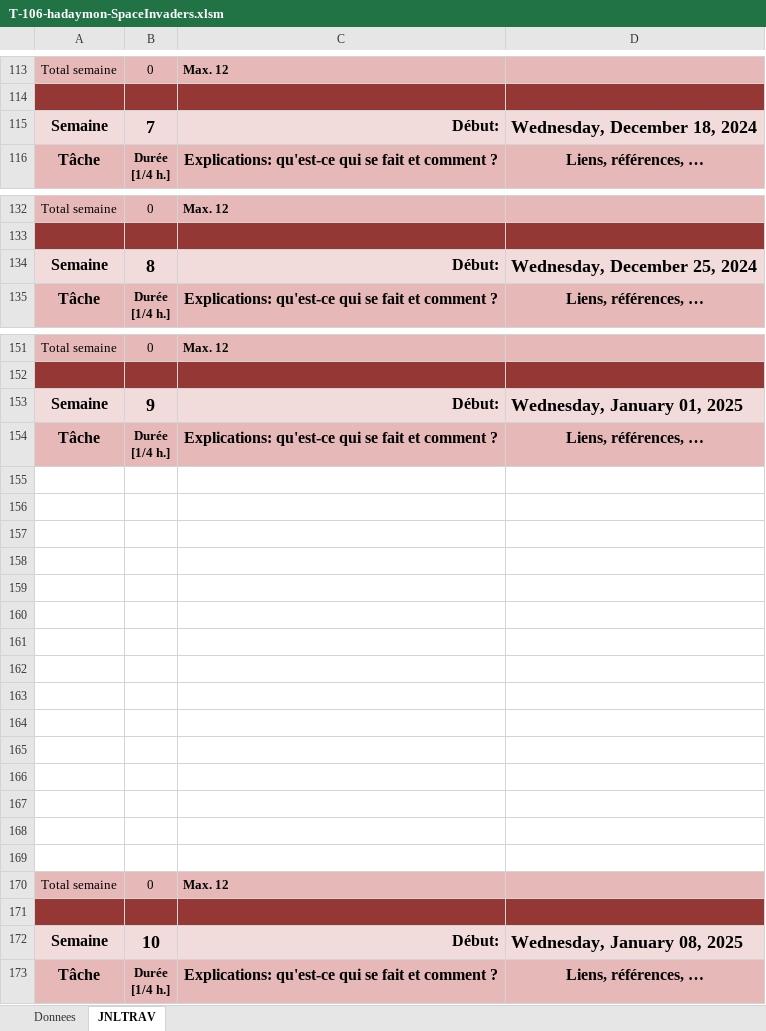
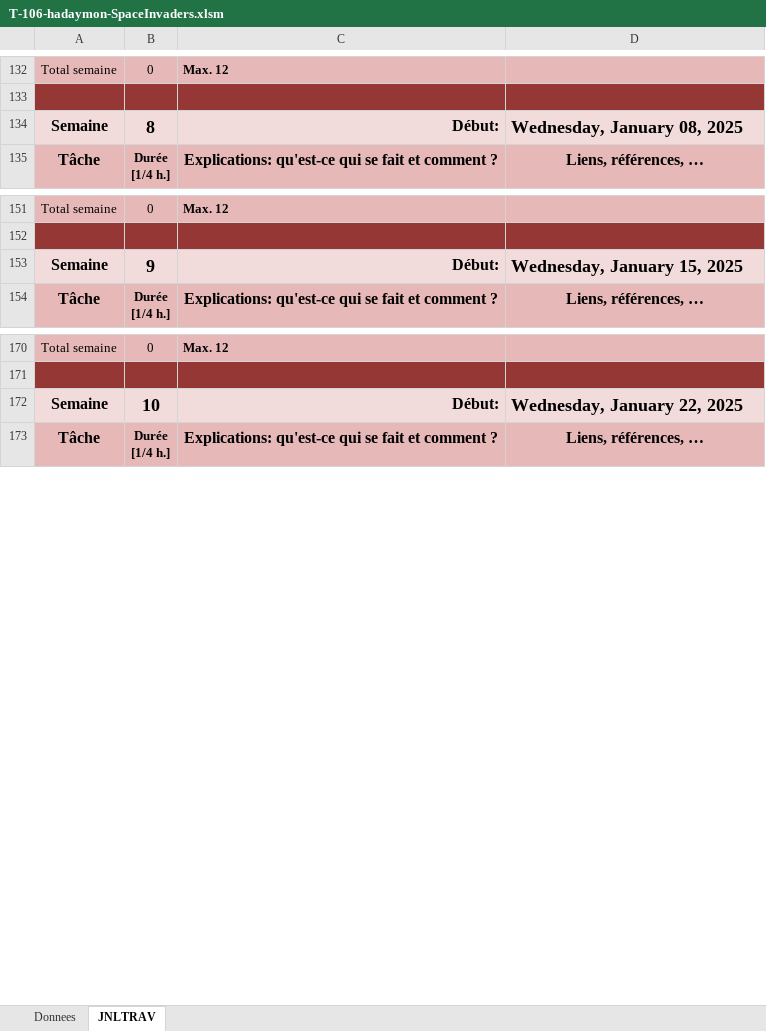
Before and after one commit to hadri123soleil/Space_Invaders_Aymon, an Excel workbook: Documents/T-106-hadaymon-SpaceInvaders.xlsm, sheet JNLTRAV, drawn as a sheet; only a part is shown, gaps mark what is left out; values as stored, in another font and other column widths than the file's, no borders; charts and pictures not drawn; removed rows and columns are numbered as before the commit, all else as after; the diff covers the shown part only; the diff names each change by its address in the sheet, - before the commit and + after, or states it on an @@ line.

```diff
--- a/Documents/T-106-hadaymon-SpaceInvaders.xlsm (sheet JNLTRAV)
+++ b/Documents/T-106-hadaymon-SpaceInvaders.xlsm (sheet JNLTRAV)
-B134: 7
+B134: 8
-D134: Wednesday, December 18, 2024
+D134: Wednesday, January 08, 2025
-B153: 8
+B153: 9
-D153: Wednesday, December 25, 2024
+D153: Wednesday, January 15, 2025
-row 153: Semaine | 9 | Début: | Wednesday, January 01, 2025
@@ row 154 moved to row 59: Tâche @@
-row 155: (empty)
-row 156: (empty)
-row 157: (empty)
-row 158: (empty)
-row 159: (empty)
-row 160: (empty)
-row 161: (empty)
-row 162: (empty)
-row 163: (empty)
-row 164: (empty)
-row 165: (empty)
-row 166: (empty)
-row 167: (empty)
-row 168: (empty)
-row 169: (empty)
-row 170: Total semaine | 0 | Max. 12
-row 171: (empty)
-D172: Wednesday, January 08, 2025
+D172: Wednesday, January 22, 2025
```
Also changed, not shown: 18 added rows and 5 edited cells elsewhere in this sheet, formulas that keep their value, charts or pictures, 18 other files.
